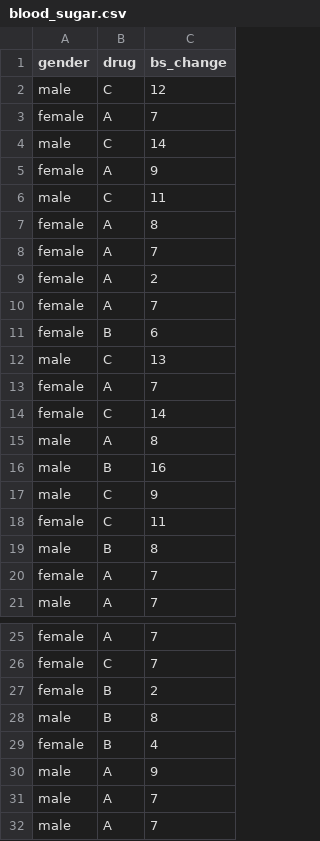
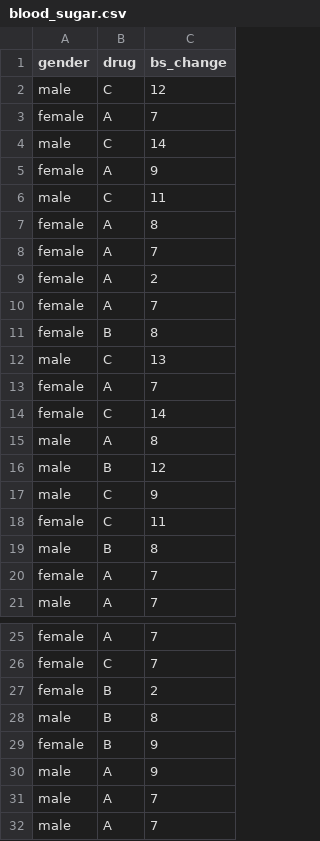
Before and after one commit to poyangpan/biostatistics, a CSV file: blood_sugar.csv, drawn as a sheet; only a part is shown, gaps mark what is left out.

Commit message:
Update blood_sugar.csv

```diff
--- a/blood_sugar.csv
+++ b/blood_sugar.csv
@@ -10,3 +10,3 @@ female,A,2
 female,A,7
-female,B,6
+female,B,8
 male,C,13
@@ -15,3 +15,3 @@ female,C,14
 male,A,8
-male,B,16
+male,B,12
 male,C,9
@@ -28,3 +28,3 @@ female,B,2
 male,B,8
-female,B,4
+female,B,9
 male,A,9
```
